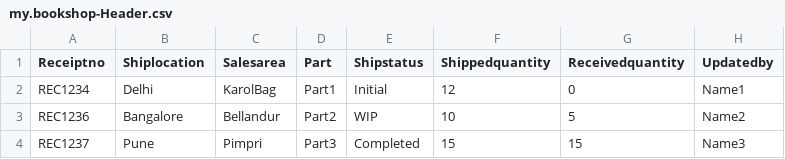
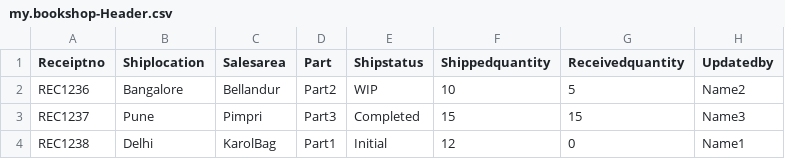
Before and after one commit to debashisgang/cohortproject, a CSV file: db/data/my.bookshop-Header.csv, drawn as a sheet.

```diff
--- a/db/data/my.bookshop-Header.csv
+++ b/db/data/my.bookshop-Header.csv
@@ -1,4 +1,4 @@
 Receiptno;Shiplocation;Salesarea;Part;Shipstatus;Shippedquantity;Receivedquantity;Updatedby
-REC1234;Delhi;KarolBag;Part1;Initial;12;0;Name1
 REC1236;Bangalore;Bellandur;Part2;WIP;10;5;Name2
 REC1237;Pune;Pimpri;Part3;Completed;15;15;Name3
+REC1238;Delhi;KarolBag;Part1;Initial;12;0;Name1
```
Also changed, not shown: db/data/my.bookshop-Object.csv.
